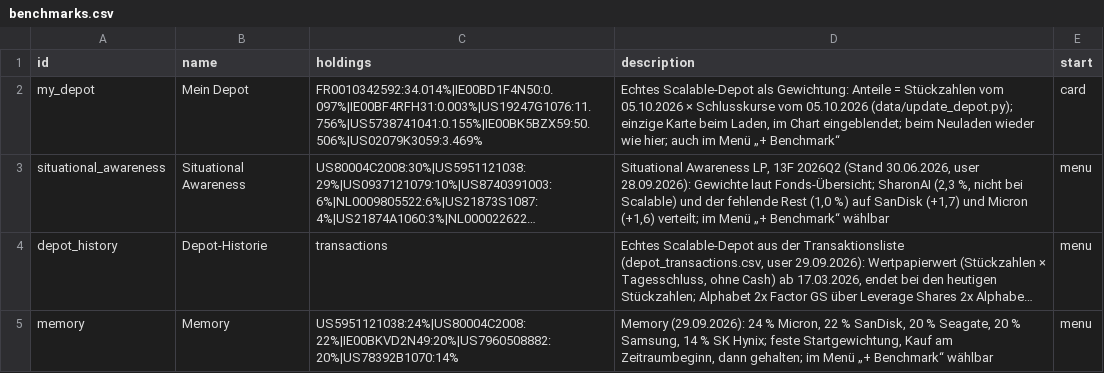
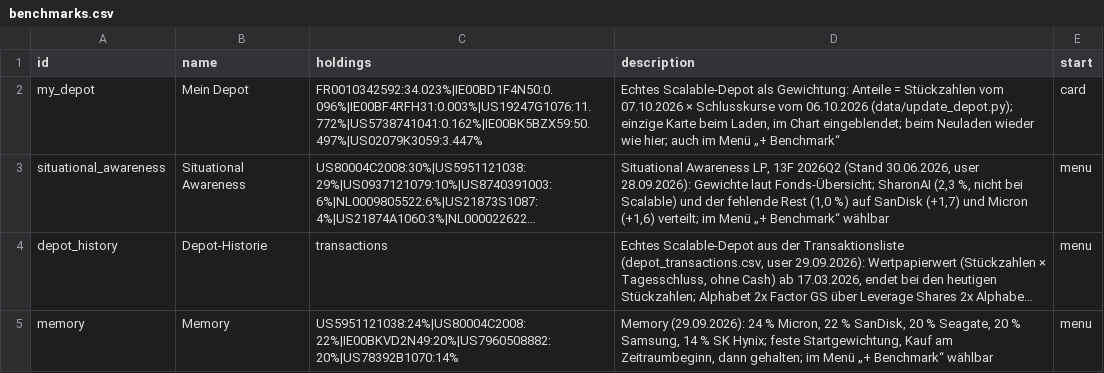
Before and after one commit to sn31122/simon, a CSV file: data/benchmarks.csv, drawn as a sheet; long unchanged cells end in …; the diff names each change by its address in the sheet, - before the commit and + after, or states it on an @@ line.

```diff
--- a/data/benchmarks.csv
+++ b/data/benchmarks.csv
-C2 (holdings): FR0010342592:34.014%|IE00BD1F4N50:0.097%|IE00BF4RFH31:0.003%|US19247G1076:11.756%|US5738741041:0.155%|IE00BK5BZX59:50.506%|US02079K3059:3.469%
+C2 (holdings): FR0010342592:34.023%|IE00BD1F4N50:0.096%|IE00BF4RFH31:0.003%|US19247G1076:11.772%|US5738741041:0.162%|IE00BK5BZX59:50.497%|US02079K3059:3.447%
-D2 (description): …Stückzahlen vom 05.10.2026 × Schlusskurse vom 05.10.2026 (data/update_depot.py); einzige…
+D2 (description): …Stückzahlen vom 07.10.2026 × Schlusskurse vom 06.10.2026 (data/update_depot.py); einzige…
```
Also changed, not shown: data/depot_ref.csv, data/prices_daily.csv, 4 other files.
